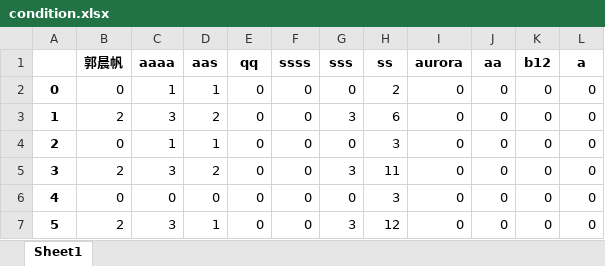
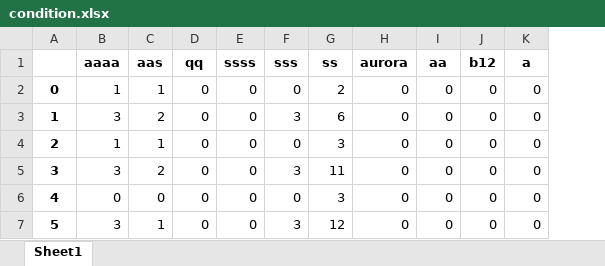
Before and after one commit to imingx/PythonQuiz, an Excel workbook: Data/condition.xlsx, sheet Sheet1, drawn as a sheet; values as stored, in another font and other column widths than the file's, no borders; the diff names each change by its address in the sheet, - before the commit and + after, or states it on an @@ line.

```diff
--- a/Data/condition.xlsx (sheet Sheet1)
+++ b/Data/condition.xlsx (sheet Sheet1)
-column B (郭晨帆), rows 2-7: 0 | 2 | 0 | 2 | 0 | 2
```
Also changed, not shown: Data/Accountdata.xlsx.
